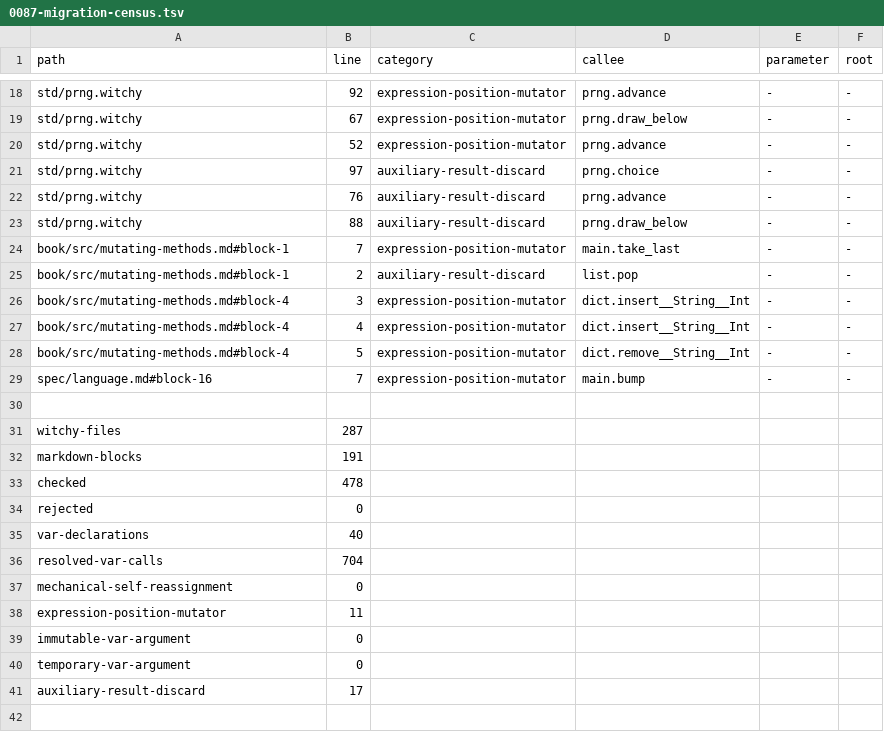
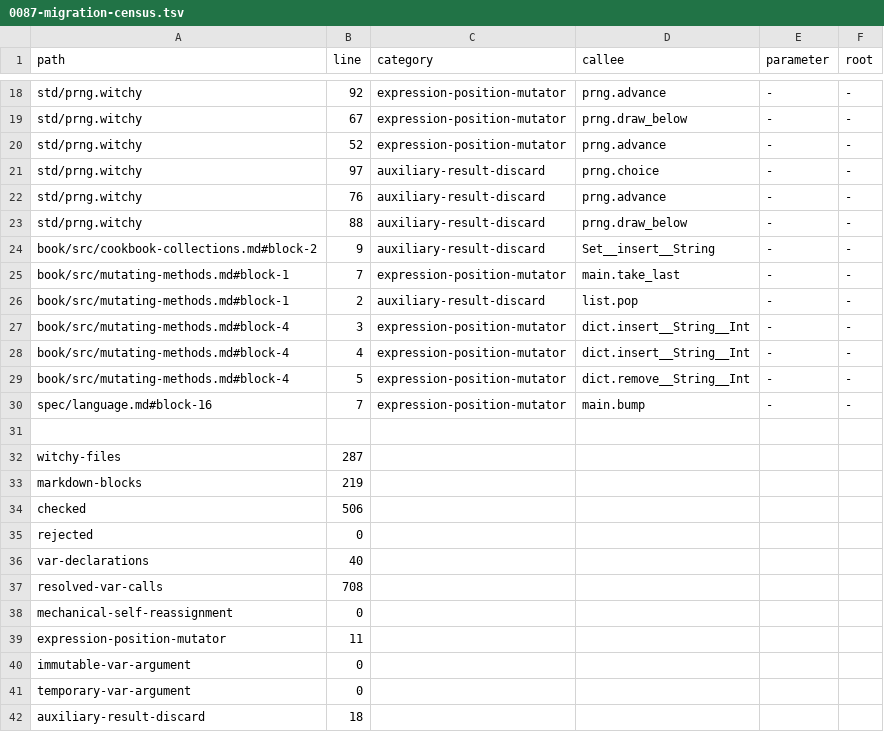
Before and after one commit to insanitybit/witchy, a TSV file: rfcs/0087-migration-census.tsv, drawn as a sheet; only a part is shown, gaps mark what is left out.

```diff
--- a/rfcs/0087-migration-census.tsv
+++ b/rfcs/0087-migration-census.tsv
@@ -23,2 +23,3 @@ std/prng.witchy	76	auxiliary-result-discard	prng.advance	-	-
 std/prng.witchy	88	auxiliary-result-discard	prng.draw_below	-	-
+book/src/cookbook-collections.md#block-2	9	auxiliary-result-discard	Set__insert__String	-	-
 book/src/mutating-methods.md#block-1	7	expression-position-mutator	main.take_last	-	-
@@ -31,7 +32,7 @@ spec/language.md#block-16	7	expression-position-mutator	main.bump	-	-
 witchy-files	287
-markdown-blocks	191
-checked	478
+markdown-blocks	219
+checked	506
 rejected	0
 var-declarations	40
-resolved-var-calls	704
+resolved-var-calls	708
 mechanical-self-reassignment	0
@@ -40,2 +41,2 @@ immutable-var-argument	0
 temporary-var-argument	0
-auxiliary-result-discard	17
+auxiliary-result-discard	18
```
Also changed, not shown: 31 other files.
